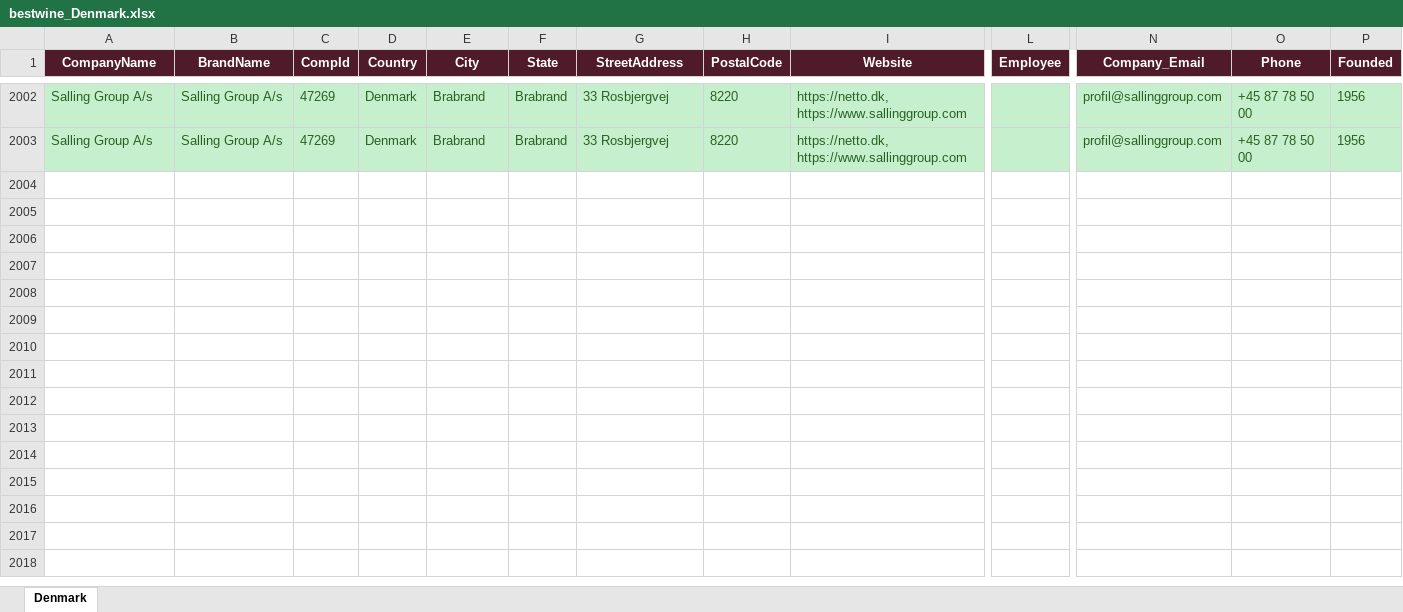
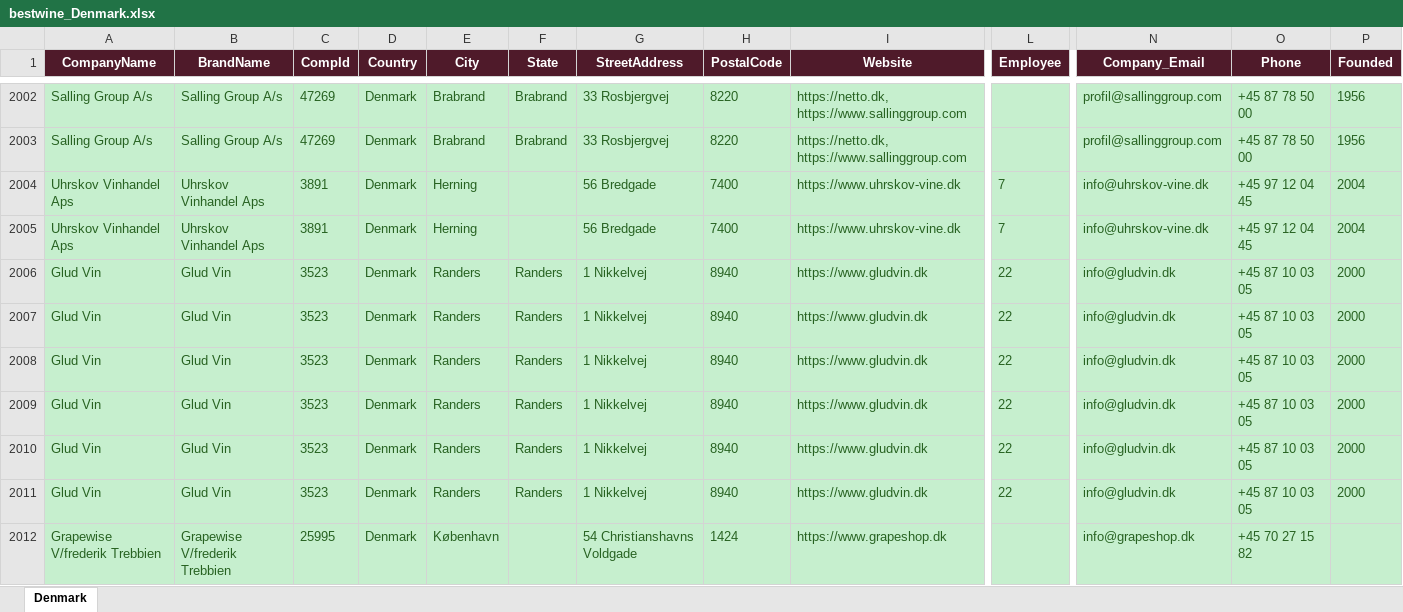
Before and after one commit to shopilciliegio-ship-it/crm-importatori, an Excel workbook: BWI/bestwine_output/bestwine_Denmark.xlsx, sheet Denmark, drawn as a sheet; only a part is shown, gaps mark what is left out; values as stored, in another font and other column widths than the file's, no borders; rows hold the shown columns only; the diff covers the shown part only; the diff names each change by its address in the sheet, - before the commit and + after, or states it on an @@ line.

```diff
--- a/BWI/bestwine_output/bestwine_Denmark.xlsx (sheet Denmark)
+++ b/BWI/bestwine_output/bestwine_Denmark.xlsx (sheet Denmark)
+row 2004: Uhrskov Vinhandel Aps | Uhrskov Vinhandel Aps | 3891 | Denmark | Herning |  | 56 Bredgade | 7400 | https://www.uhrskov-vine.dk | 7 | info@uhrskov-vine.dk | +45 97 12 04 45 | 2004
+row 2005: Uhrskov Vinhandel Aps | Uhrskov Vinhandel Aps | 3891 | Denmark | Herning |  | 56 Bredgade | 7400 | https://www.uhrskov-vine.dk | 7 | info@uhrskov-vine.dk | +45 97 12 04 45 | 2004
+row 2006: Glud Vin | Glud Vin | 3523 | Denmark | Randers | Randers | 1 Nikkelvej | 8940 | https://www.gludvin.dk | 22 | info@gludvin.dk | +45 87 10 03 05 | 2000
+row 2007: Glud Vin | Glud Vin | 3523 | Denmark | Randers | Randers | 1 Nikkelvej | 8940 | https://www.gludvin.dk | 22 | info@gludvin.dk | +45 87 10 03 05 | 2000
+row 2008: Glud Vin | Glud Vin | 3523 | Denmark | Randers | Randers | 1 Nikkelvej | 8940 | https://www.gludvin.dk | 22 | info@gludvin.dk | +45 87 10 03 05 | 2000
+row 2009: Glud Vin | Glud Vin | 3523 | Denmark | Randers | Randers | 1 Nikkelvej | 8940 | https://www.gludvin.dk | 22 | info@gludvin.dk | +45 87 10 03 05 | 2000
+row 2010: Glud Vin | Glud Vin | 3523 | Denmark | Randers | Randers | 1 Nikkelvej | 8940 | https://www.gludvin.dk | 22 | info@gludvin.dk | +45 87 10 03 05 | 2000
+row 2011: Glud Vin | Glud Vin | 3523 | Denmark | Randers | Randers | 1 Nikkelvej | 8940 | https://www.gludvin.dk | 22 | info@gludvin.dk | +45 87 10 03 05 | 2000
+row 2012: Grapewise V/frederik Trebbien | Grapewise V/frederik Trebbien | 25995 | Denmark | København |  | 54 Christianshavns Voldgade | 1424 | https://www.grapeshop.dk |  | info@grapeshop.dk | +45 70 27 15 82
```
Also changed, not shown: 90 added rows elsewhere in this sheet, BWI/bestwine_output/bestwine_Brazil.xlsx, BWI/bestwine_output/bestwine_France.xlsx, 56 other files.
